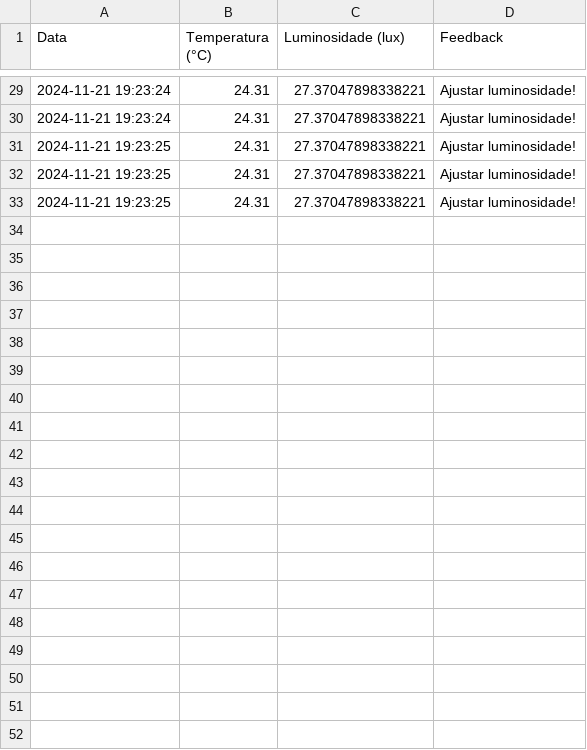
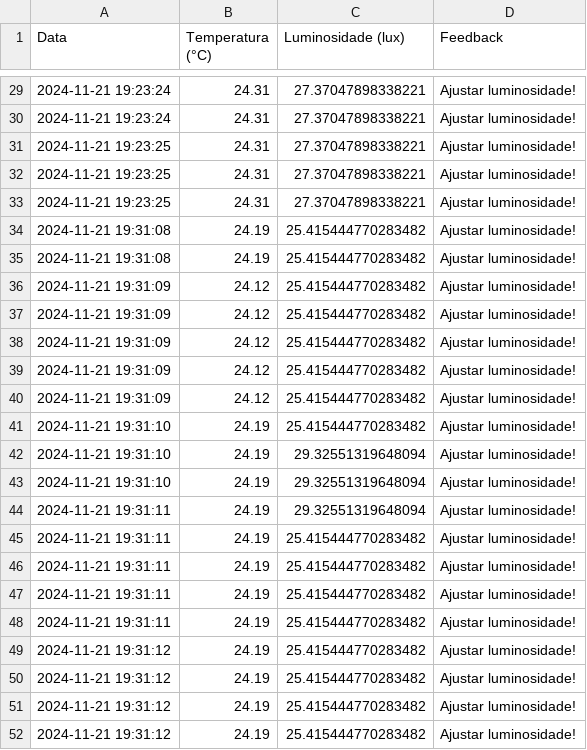
Before and after one commit to guta231/AlgaTech-python, a CSV file: dados_historicos.csv, drawn as a sheet; only a part is shown, gaps mark what is left out; the diff covers the shown part only; the diff names each change by its address in the sheet, - before the commit and + after, or states it on an @@ line.

```diff
--- a/dados_historicos.csv
+++ b/dados_historicos.csv
+row 34: 2024-11-21 19:31:08 | 24.19 | 25.415444770283482 | Ajustar luminosidade!
+row 35: 2024-11-21 19:31:08 | 24.19 | 25.415444770283482 | Ajustar luminosidade!
+row 36: 2024-11-21 19:31:09 | 24.12 | 25.415444770283482 | Ajustar luminosidade!
+row 37: 2024-11-21 19:31:09 | 24.12 | 25.415444770283482 | Ajustar luminosidade!
+row 38: 2024-11-21 19:31:09 | 24.12 | 25.415444770283482 | Ajustar luminosidade!
+row 39: 2024-11-21 19:31:09 | 24.12 | 25.415444770283482 | Ajustar luminosidade!
+row 40: 2024-11-21 19:31:09 | 24.12 | 25.415444770283482 | Ajustar luminosidade!
+row 41: 2024-11-21 19:31:10 | 24.19 | 25.415444770283482 | Ajustar luminosidade!
+row 42: 2024-11-21 19:31:10 | 24.19 | 29.32551319648094 | Ajustar luminosidade!
+row 43: 2024-11-21 19:31:10 | 24.19 | 29.32551319648094 | Ajustar luminosidade!
+row 44: 2024-11-21 19:31:11 | 24.19 | 29.32551319648094 | Ajustar luminosidade!
+row 45: 2024-11-21 19:31:11 | 24.19 | 25.415444770283482 | Ajustar luminosidade!
+row 46: 2024-11-21 19:31:11 | 24.19 | 25.415444770283482 | Ajustar luminosidade!
+row 47: 2024-11-21 19:31:11 | 24.19 | 25.415444770283482 | Ajustar luminosidade!
+row 48: 2024-11-21 19:31:11 | 24.19 | 25.415444770283482 | Ajustar luminosidade!
+row 49: 2024-11-21 19:31:12 | 24.19 | 25.415444770283482 | Ajustar luminosidade!
+row 50: 2024-11-21 19:31:12 | 24.19 | 25.415444770283482 | Ajustar luminosidade!
+row 51: 2024-11-21 19:31:12 | 24.19 | 25.415444770283482 | Ajustar luminosidade!
+row 52: 2024-11-21 19:31:12 | 24.19 | 25.415444770283482 | Ajustar luminosidade!
```
Also changed, not shown: 20 added rows elsewhere in this file, 1 other file.
